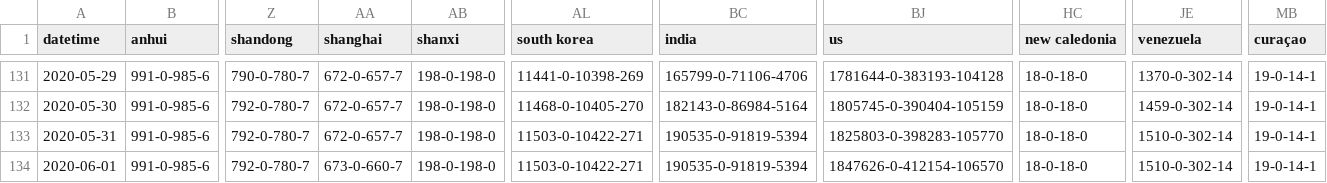
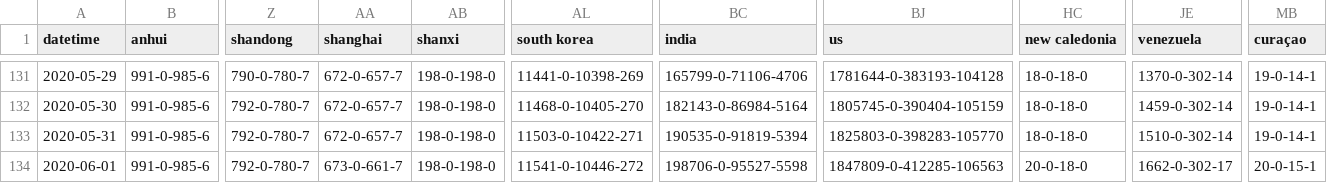
Before and after one commit to bkmgit/COVID-19map, a CSV file: data/virus.csv, drawn as a sheet; only a part is shown, gaps mark what is left out; the diff names each change by its address in the sheet, - before the commit and + after, or states it on an @@ line.

```diff
--- a/data/virus.csv
+++ b/data/virus.csv
-AA134 (shanghai): 673-0-660-7
+AA134 (shanghai): 673-0-661-7
-AL134 (south korea): 11503-0-10422-271
+AL134 (south korea): 11541-0-10446-272
-BC134 (india): 190535-0-91819-5394
+BC134 (india): 198706-0-95527-5598
-BJ134 (us): 1847626-0-412154-106570
+BJ134 (us): 1847809-0-412285-106563
-HC134 (new caledonia): 18-0-18-0
+HC134 (new caledonia): 20-0-18-0
-JE134 (venezuela): 1510-0-302-14
+JE134 (venezuela): 1662-0-302-17
-MB134 (curaçao): 19-0-14-1
+MB134 (curaçao): 20-0-15-1
```
